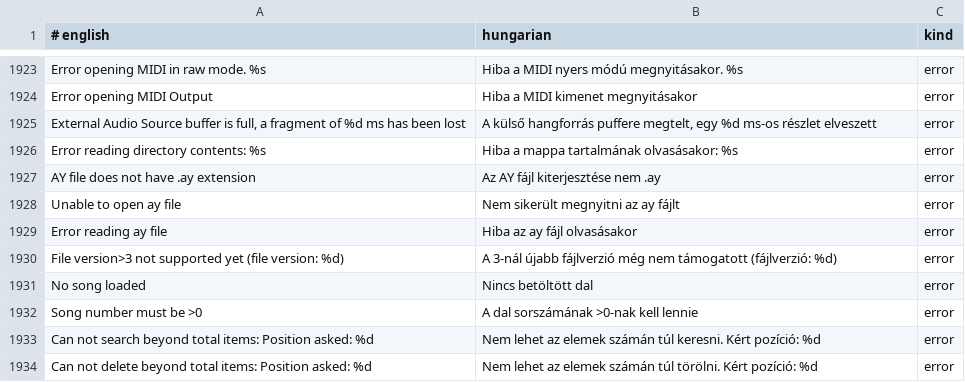
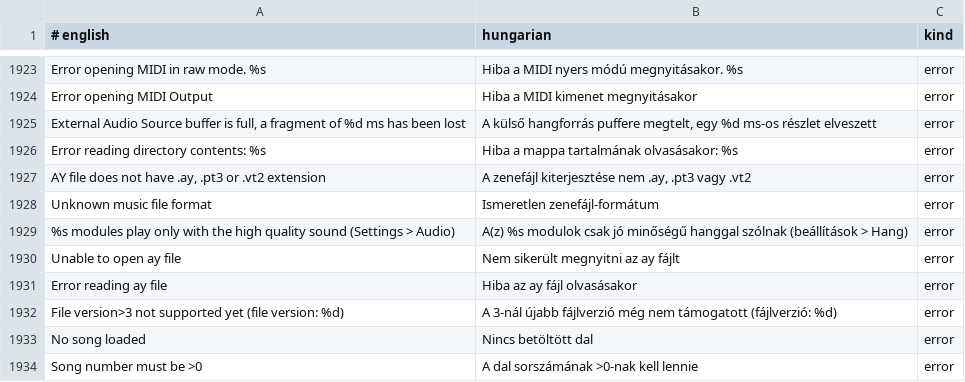
Before and after one commit to Viktor318/zesarux, a TSV file: src/translations/hu.tsv, drawn as a sheet; only a part is shown, gaps mark what is left out; the shorter side is filled out with more unchanged rows.

```diff
--- a/src/translations/hu.tsv
+++ b/src/translations/hu.tsv
@@ -1926,3 +1926,5 @@ External Audio Source buffer is full, a fragment of %d ms has been lost	A küls
 Error reading directory contents: %s	Hiba a mappa tartalmának olvasásakor: %s	error
-AY file does not have .ay extension	Az AY fájl kiterjesztése nem .ay	error
+AY file does not have .ay, .pt3 or .vt2 extension	A zenefájl kiterjesztése nem .ay, .pt3 vagy .vt2	error
+Unknown music file format	Ismeretlen zenefájl-formátum	error
+%s modules play only with the high quality sound (Settings > Audio)	A(z) %s modulok csak jó minőségű hanggal szólnak (beállítások > Hang)	error
 Unable to open ay file	Nem sikerült megnyitni az ay fájlt	error
```
Also changed, not shown: 23 other files.
